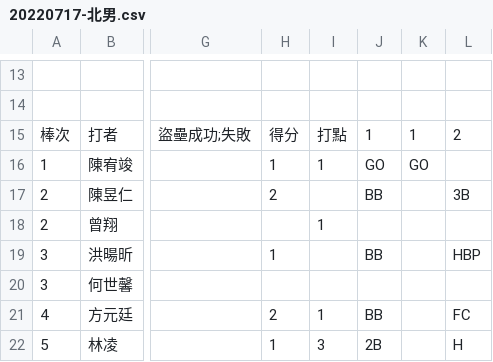
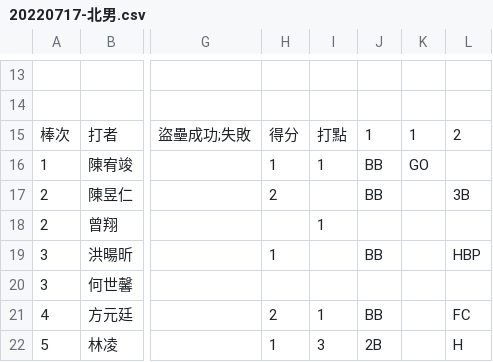
Before and after one commit to super8baseball/super8baseball.github.io, a CSV file: resources/20220717-北男.csv, drawn as a sheet; only a part is shown, gaps mark what is left out; the diff names each change by its address in the sheet, - before the commit and + after, or states it on an @@ line.

Commit message:
Updates

```diff
--- a/resources/20220717-北男.csv
+++ b/resources/20220717-北男.csv
-J16: GO
+J16: BB
```
